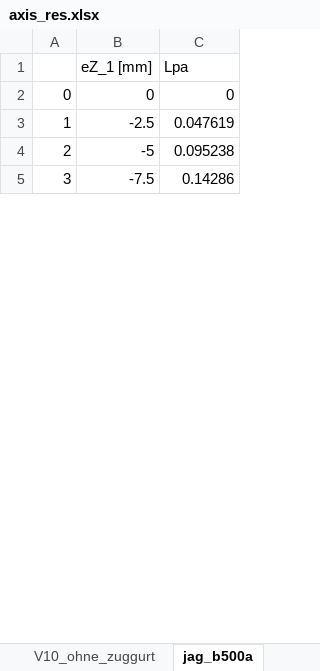
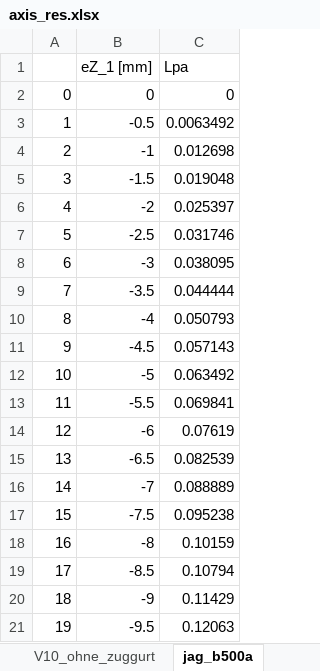
Before and after one commit to PascalGitz/masterthesis, an Excel workbook: calc/axis_res.xlsx, sheet jag_b500a, drawn as a sheet; only a part is shown; values as stored, in another font and other column widths than the file's, no borders; addresses are those after the commit; the diff covers the shown part only; the diff names each change by its address in the sheet, - before the commit and + after, or states it on an @@ line.

```diff
--- a/calc/axis_res.xlsx (sheet jag_b500a)
+++ b/calc/axis_res.xlsx (sheet jag_b500a)
+row 3: 1 | -0.5 | 0.0063492
+row 4: 2 | -1 | 0.012698
+row 5: 3 | -1.5 | 0.019048
+row 6: 4 | -2 | 0.025397
@@ column A renumbered between rows 7 and 82 @@
-C7 (Lpa): 0.047619
+C7 (Lpa): 0.031746
+row 8: 6 | -3 | 0.038095
+row 9: 7 | -3.5 | 0.044444
+row 10: 8 | -4 | 0.050793
+row 11: 9 | -4.5 | 0.057143
-C12 (Lpa): 0.095238
+C12 (Lpa): 0.063492
+row 13: 11 | -5.5 | 0.069841
+row 14: 12 | -6 | 0.07619
+row 15: 13 | -6.5 | 0.082539
+row 16: 14 | -7 | 0.088889
-C17 (Lpa): 0.14286
+C17 (Lpa): 0.095238
+row 18: 16 | -8 | 0.10159
+row 19: 17 | -8.5 | 0.10794
+row 20: 18 | -9 | 0.11429
+row 21: 19 | -9.5 | 0.12063
```
Also changed, not shown: 52 added rows, 2 removed rows and 13 edited cells elsewhere in this sheet, sheet jag_b500c, 58 other files.
